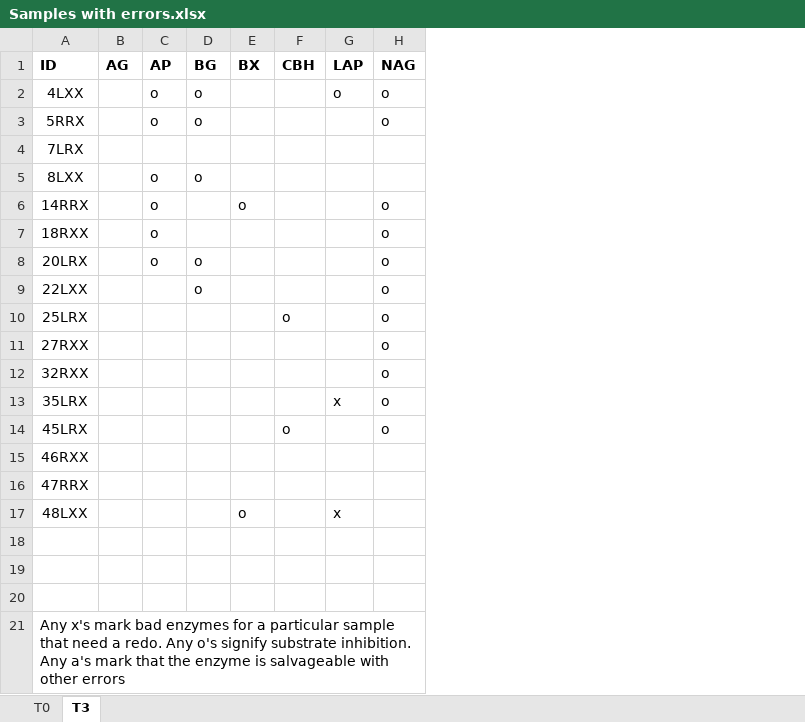
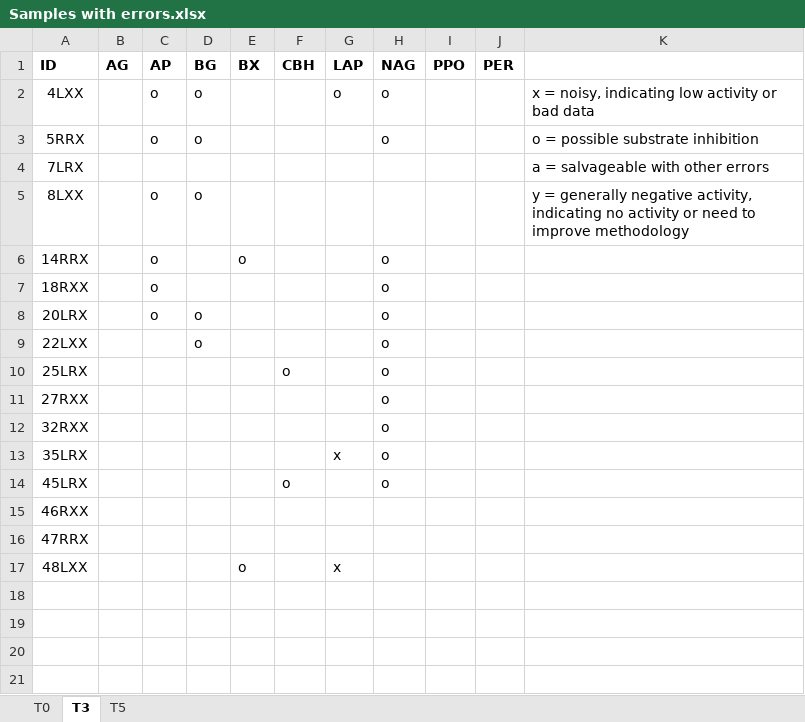
Before and after one commit to briannhan/Microbial-enzyme-activity-in-leaf-litter, an Excel workbook: Unprocessed activity graphs/Samples with errors.xlsx, sheet T3, drawn as a sheet; values as stored, in another font and other column widths than the file's, no borders; removed rows and columns are numbered as before the commit, all else as after; the diff names each change by its address in the sheet, - before the commit and + after, or states it on an @@ line.

Commit message:
Calculate T6 enzyme activity
Last time I left off at processing T6 dry weights. I used the process T6 dry weights to calculate T6 enzyme activity. Now, I'm looking at each figure in each time point for both hydrolytic & oxidative enzymes to see whether there is noisy or otherwise bad data. Steve suggested that the noisy data is due to low enzyme activity.

```diff
--- a/Unprocessed activity graphs/Samples with errors.xlsx (sheet T3)
+++ b/Unprocessed activity graphs/Samples with errors.xlsx (sheet T3)
+sheet tab: T5
+column I (PPO), empty
+column J (PER), empty
+column K, rows 2-5: x = noisy, indicating low activity or bad data | o = possible substrate inhibition | a = salvageable with other errors | y = generally negative activity, indicating no activity or need to improve methodology
-row 18: (empty)
-row 19: (empty)
-row 20: (empty)
-row 21: Any x's mark bad enzymes for a particular sample that need a redo. Any o's signify substrate inhibition. Any a's mark that the enzyme is salvageable with other errors
```
Also changed, not shown: sheet T0, 34 other files.
